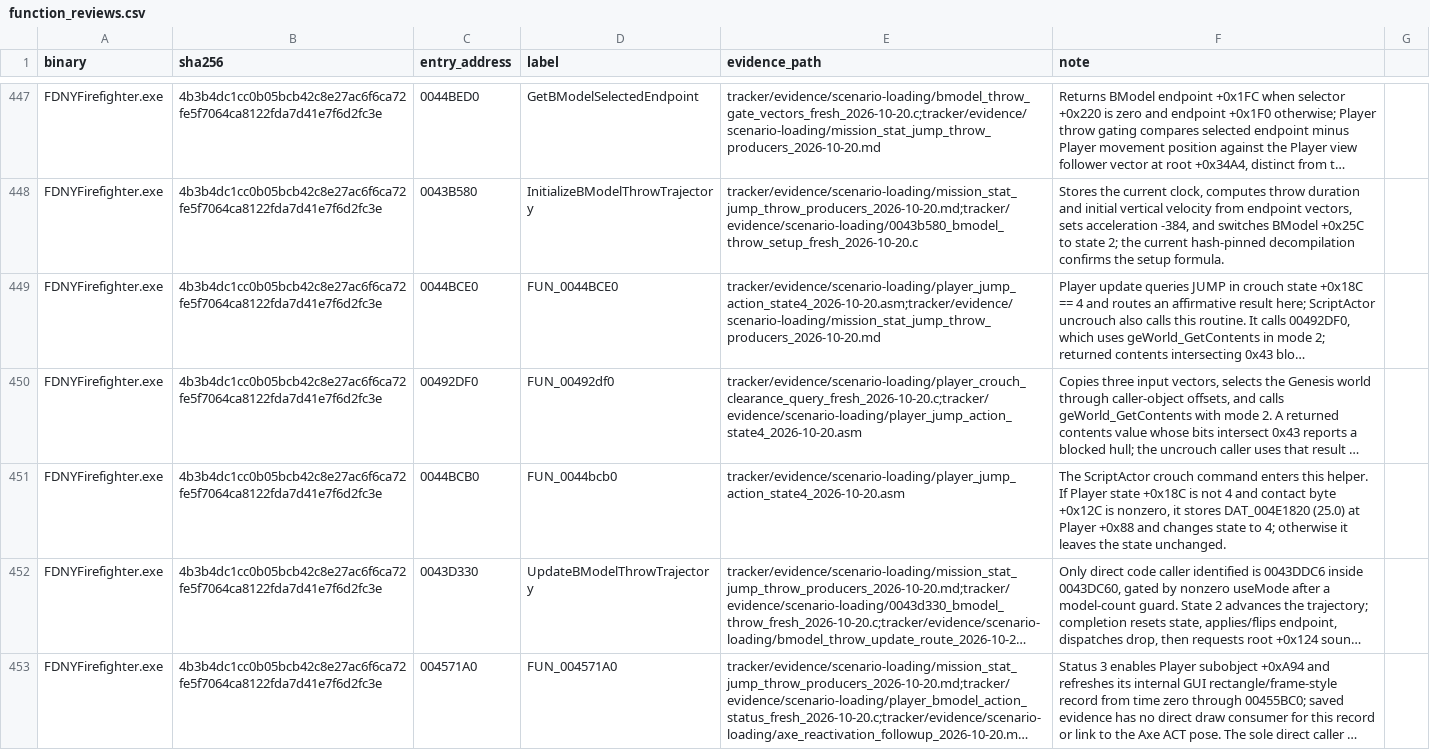
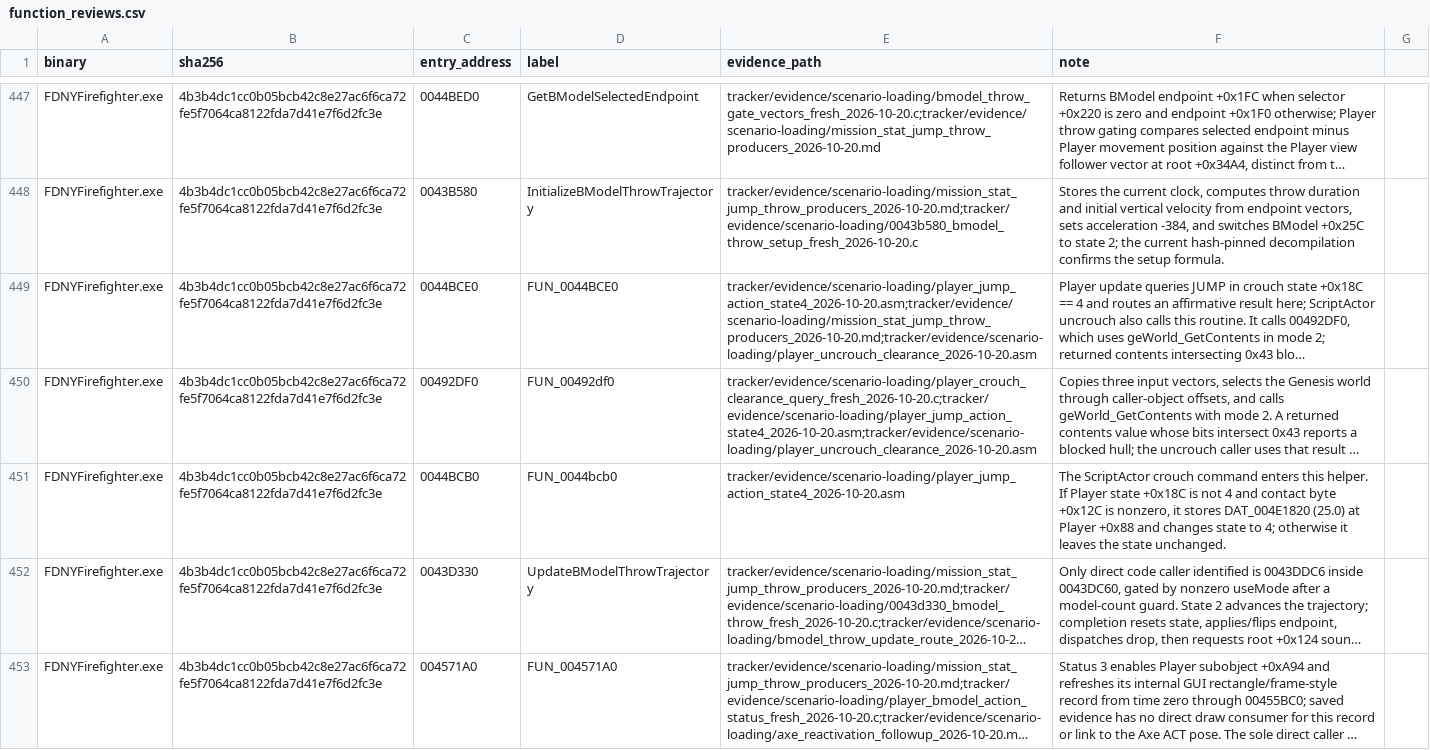
Before and after one commit to JacobPilawa/fdny-maps, a CSV file: decomp_revised/tracker/function_reviews.csv, drawn as a sheet; only a part is shown, gaps mark what is left out; long unchanged cells end in …; the diff names each change by its address in the sheet, - before the commit and + after, or states it on an @@ line.

```diff
--- a/decomp_revised/tracker/function_reviews.csv
+++ b/decomp_revised/tracker/function_reviews.csv
-E449 (evidence_path): tracker/evidence/scenario-loading/player_jump_action_state4_2026-10-20.asm;tracker/evidence/scenario-loading/mission_stat_jump_throw_producers_2026-10-20.md
+E449 (evidence_path): tracker/evidence/scenario-loading/player_jump_action_state4_2026-10-20.asm;tracker/evidence/scenario-loading/mission_stat_jump_throw_producers_2026-10-20.md;tracker/evidence/scenario-loading/player_uncrouch_clearance_2026-10-20.asm
-E450 (evidence_path): tracker/evidence/scenario-loading/player_crouch_clearance_query_fresh_2026-10-20.c;tracker/evidence/scenario-loading/player_jump_action_state4_2026-10-20.asm
+E450 (evidence_path): tracker/evidence/scenario-loading/player_crouch_clearance_query_fresh_2026-10-20.c;tracker/evidence/scenario-loading/player_jump_action_state4_2026-10-20.asm;tracker/evidence/scenario-loading/player_uncrouch_clearance_2026-10-20.asm
```
Also changed, not shown: decomp_revised/tracker/manual_code_reviews.csv, decomp_revised/tracker/progress_history.csv, 4 other files.
